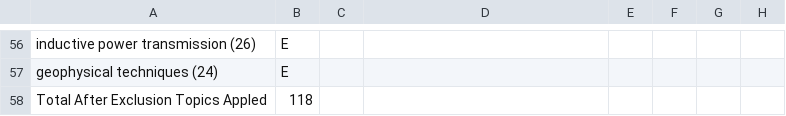
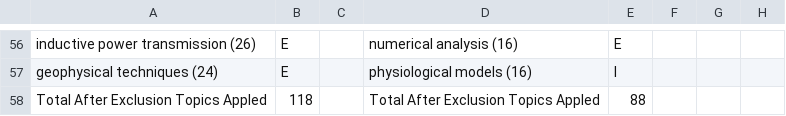
Before and after one commit to BrainonSilicon/systematic_review, a CSV file: IEEE/exclusion_topics_counts.csv, drawn as a sheet; only a part is shown, gaps mark what is left out; the diff covers the shown part only; the diff names each change by its address in the sheet, - before the commit and + after, or states it on an @@ line.

```diff
--- a/IEEE/exclusion_topics_counts.csv
+++ b/IEEE/exclusion_topics_counts.csv
-D56: (empty)
+D56: numerical analysis (16)
-E56: (empty)
+E56: E
-D57: (empty)
+D57: physiological models (16)
-E57: (empty)
+E57: I
-D58: (empty)
+D58: Total After Exclusion Topics Appled
-E58: (empty)
+E58: 88
```
Also changed, not shown: 48 edited cells elsewhere in this file, IEEE/paper_counts_IEEE.csv, 9 other files.
